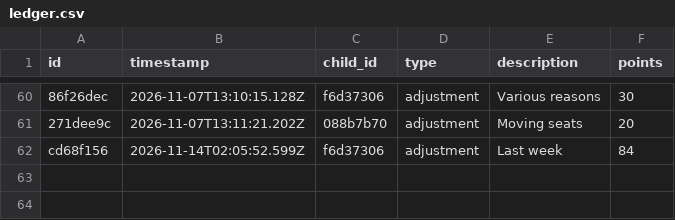
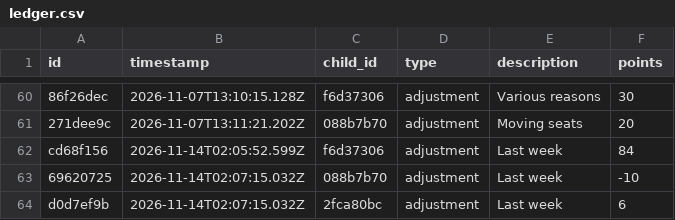
Before and after one commit to ryanbozio/bozioBucks, a CSV file: docs/data/ledger.csv, drawn as a sheet; only a part is shown, gaps mark what is left out; the diff names each change by its address in the sheet, - before the commit and + after, or states it on an @@ line.

Commit message:
Apply cart (2 actions)

```diff
--- a/docs/data/ledger.csv
+++ b/docs/data/ledger.csv
+row 63: 69620725 | 2026-11-14T02:07:15.032Z | 088b7b70 | adjustment | Last week | -10
+row 64: d0d7ef9b | 2026-11-14T02:07:15.032Z | 2fca80bc | adjustment | Last week | 6
```
